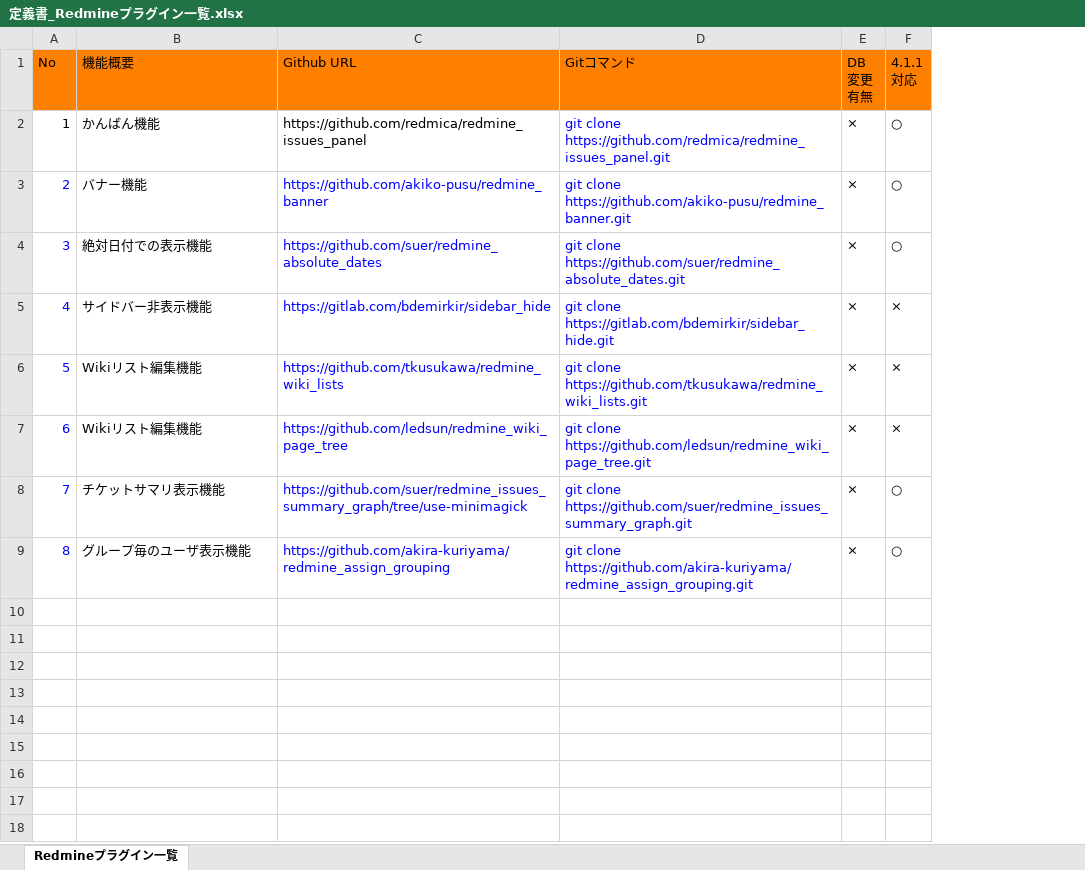
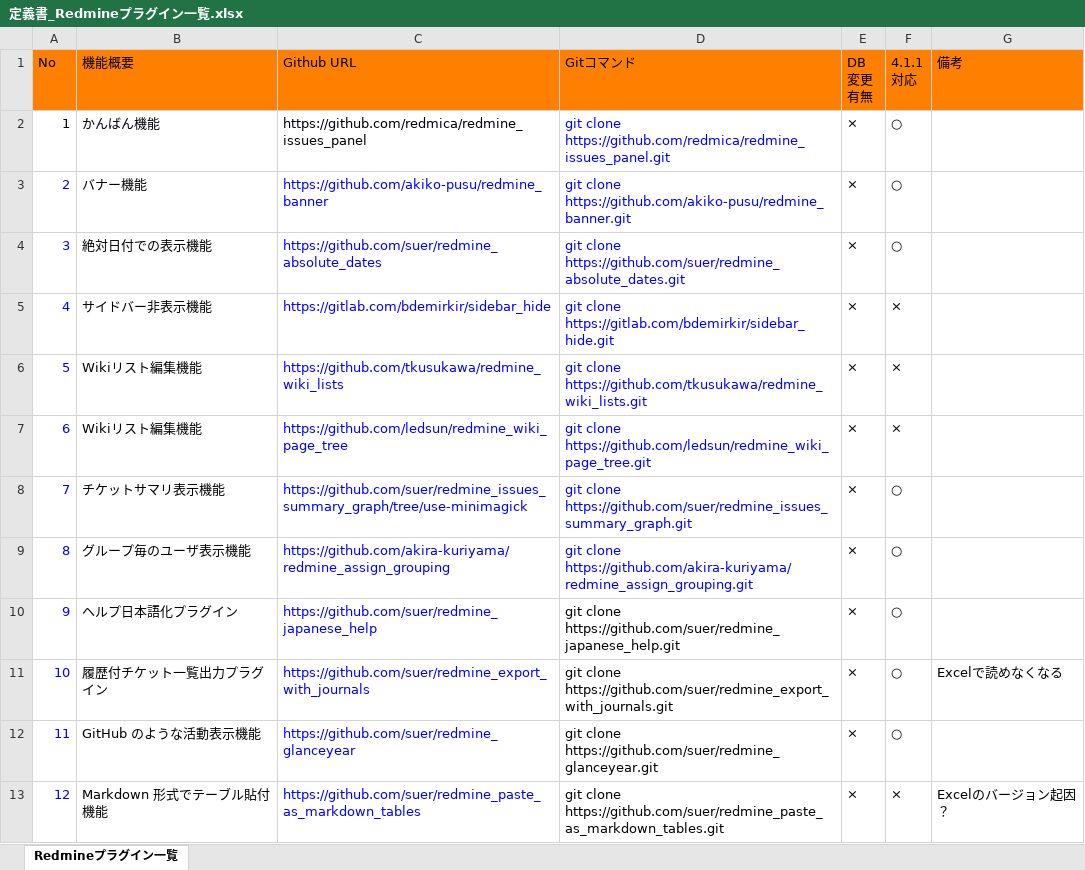
Before and after one commit to jumborin/DockerStudy, an Excel workbook: bitnamiRedmine/定義書_Redmineプラグイン一覧.xlsx, sheet Redmineプラグイン一覧, drawn as a sheet; values as stored, in another font and other column widths than the file's, no borders; the diff names each change by its address in the sheet, - before the commit and + after, or states it on an @@ line.

Commit message:
プラグイン数を追加

```diff
--- a/bitnamiRedmine/定義書_Redmineプラグイン一覧.xlsx (sheet Redmineプラグイン一覧)
+++ b/bitnamiRedmine/定義書_Redmineプラグイン一覧.xlsx (sheet Redmineプラグイン一覧)
+column G (備考), empty
+row 10: 9 | ヘルプ日本語化プラグイン | https://github.com/suer/redmine_japanese_help | git clone https://github.com/suer/redmine_japanese_help.git | × | ○
+row 11: 10 | 履歴付チケット一覧出力プラグイン | https://github.com/suer/redmine_export_with_journals | git clone https://github.com/suer/redmine_export_with_journals.git | × | ○ | Excelで読めなくなる
+row 12: 11 | GitHub のような活動表示機能 | https://github.com/suer/redmine_glanceyear | git clone https://github.com/suer/redmine_glanceyear.git | × | ○
+row 13: 12 | Markdown 形式でテーブル貼付機能 | https://github.com/suer/redmine_paste_as_markdown_tables | git clone https://github.com/suer/redmine_paste_as_markdown_tables.git | × | × | Excelのバージョン起因？
```
